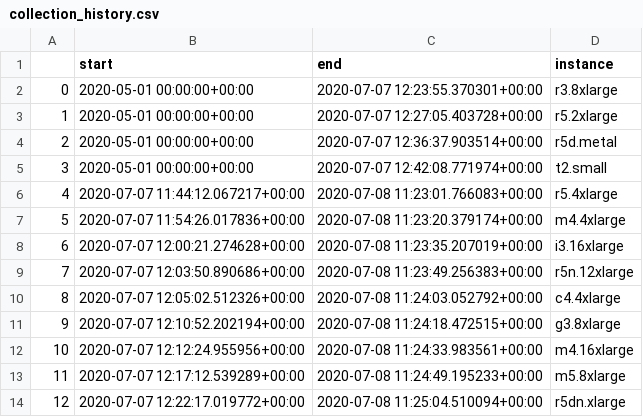
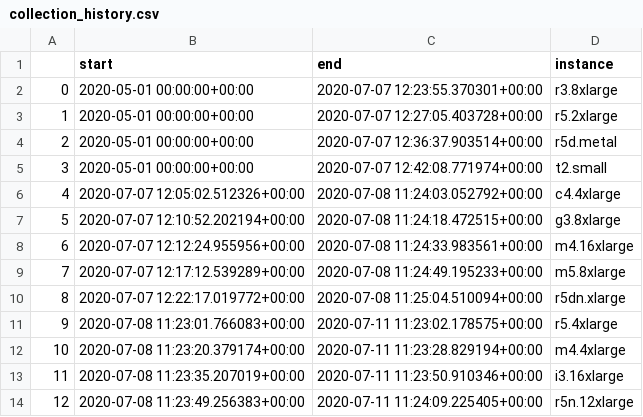
Before and after one commit to wald3r/automatic_migration, a CSV file: backend/spot_pricing/collection_history.csv, drawn as a sheet.

```diff
--- a/backend/spot_pricing/collection_history.csv
+++ b/backend/spot_pricing/collection_history.csv
@@ -5,10 +5,10 @@
 3,2020-05-01 00:00:00+00:00,2020-07-07 12:42:08.771974+00:00,t2.small
-4,2020-07-07 11:44:12.067217+00:00,2020-07-08 11:23:01.766083+00:00,r5.4xlarge
-5,2020-07-07 11:54:26.017836+00:00,2020-07-08 11:23:20.379174+00:00,m4.4xlarge
-6,2020-07-07 12:00:21.274628+00:00,2020-07-08 11:23:35.207019+00:00,i3.16xlarge
-7,2020-07-07 12:03:50.890686+00:00,2020-07-08 11:23:49.256383+00:00,r5n.12xlarge
-8,2020-07-07 12:05:02.512326+00:00,2020-07-08 11:24:03.052792+00:00,c4.4xlarge
-9,2020-07-07 12:10:52.202194+00:00,2020-07-08 11:24:18.472515+00:00,g3.8xlarge
-10,2020-07-07 12:12:24.955956+00:00,2020-07-08 11:24:33.983561+00:00,m4.16xlarge
-11,2020-07-07 12:17:12.539289+00:00,2020-07-08 11:24:49.195233+00:00,m5.8xlarge
-12,2020-07-07 12:22:17.019772+00:00,2020-07-08 11:25:04.510094+00:00,r5dn.xlarge
+4,2020-07-07 12:05:02.512326+00:00,2020-07-08 11:24:03.052792+00:00,c4.4xlarge
+5,2020-07-07 12:10:52.202194+00:00,2020-07-08 11:24:18.472515+00:00,g3.8xlarge
+6,2020-07-07 12:12:24.955956+00:00,2020-07-08 11:24:33.983561+00:00,m4.16xlarge
+7,2020-07-07 12:17:12.539289+00:00,2020-07-08 11:24:49.195233+00:00,m5.8xlarge
+8,2020-07-07 12:22:17.019772+00:00,2020-07-08 11:25:04.510094+00:00,r5dn.xlarge
+9,2020-07-08 11:23:01.766083+00:00,2020-07-11 11:23:02.178575+00:00,r5.4xlarge
+10,2020-07-08 11:23:20.379174+00:00,2020-07-11 11:23:28.829194+00:00,m4.4xlarge
+11,2020-07-08 11:23:35.207019+00:00,2020-07-11 11:23:50.910346+00:00,i3.16xlarge
+12,2020-07-08 11:23:49.256383+00:00,2020-07-11 11:24:09.225405+00:00,r5n.12xlarge
```
Also changed, not shown: backend/trained.csv, 12 other files.
